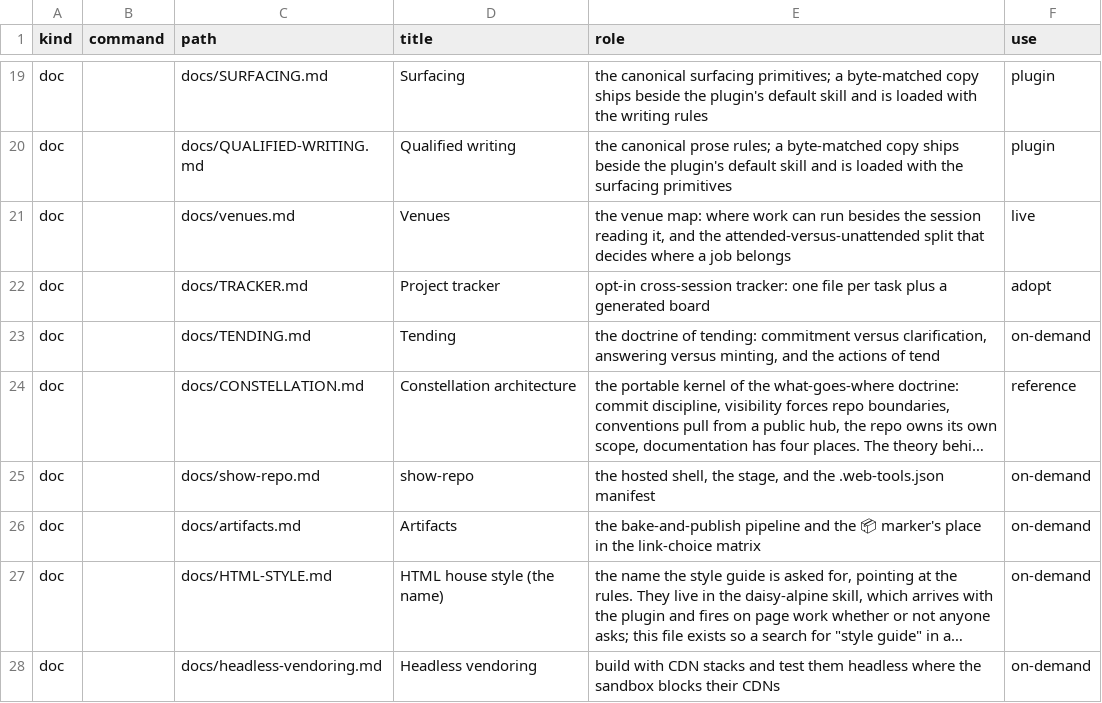
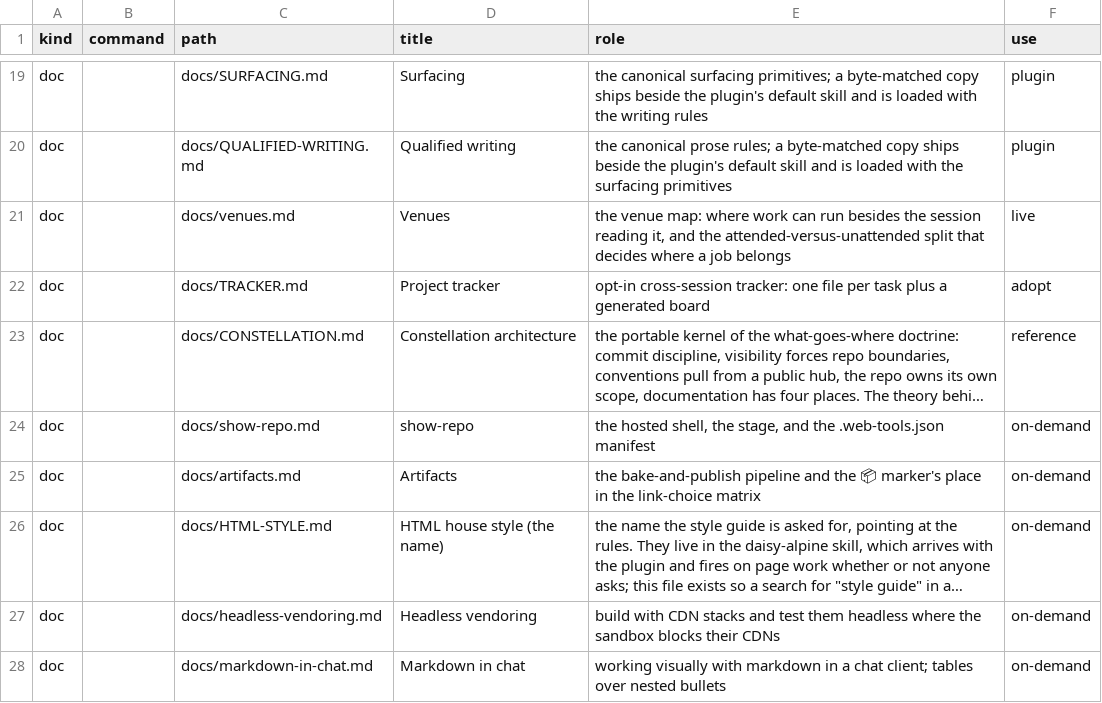
Before and after one commit to mehrlander/web-tools, a CSV file: docs/portable.csv, drawn as a sheet; only a part is shown, gaps mark what is left out; the shorter side is filled out with more unchanged rows; long unchanged cells end in …; the diff names each change by its address in the sheet, - before the commit and + after, or states it on an @@ line.

```diff
--- a/docs/portable.csv
+++ b/docs/portable.csv
-row 23: doc |  | docs/TENDING.md | Tending | the doctrine of tending: commitment versus clarification, answering versus minting, and the actions of tend | on-demand
```
Also changed, not shown: docs/docs.csv, docs/harness.csv, 7 other files.
